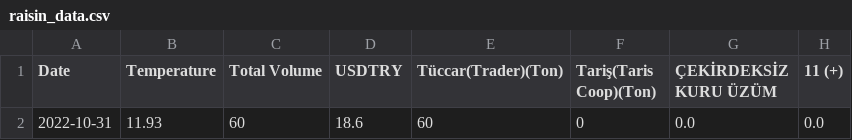
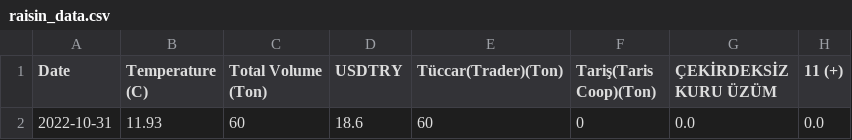
Before and after one commit to alperade/data-raisin-price-analysis, a CSV file: raisin_data.csv, drawn as a sheet; only a part is shown; the diff names each change by its address in the sheet, - before the commit and + after, or states it on an @@ line.

```diff
--- a/raisin_data.csv
+++ b/raisin_data.csv
-B1: Temperature
+B1: Temperature (C)
-C1: Total Volume
+C1: Total Volume (Ton)
```
Also changed, not shown: 2 other files.
